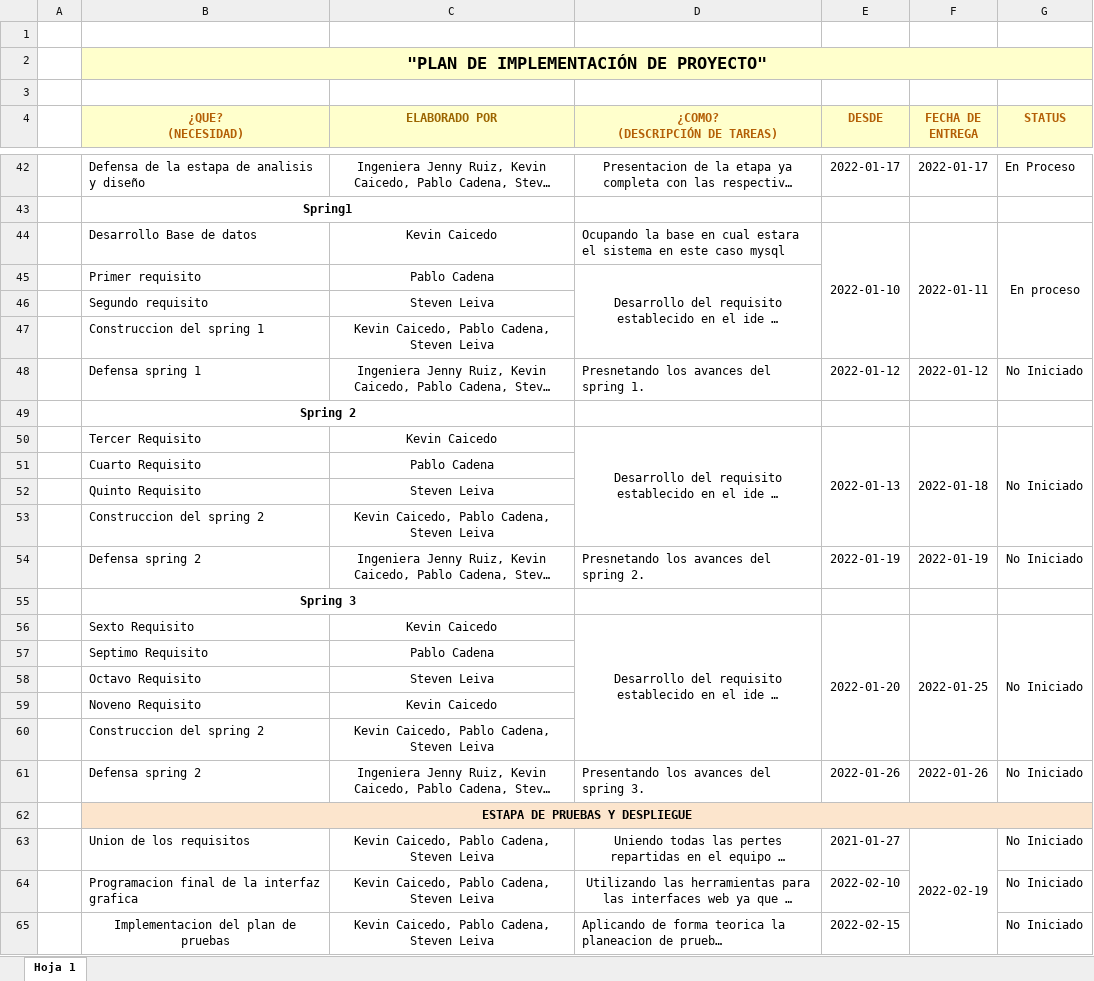
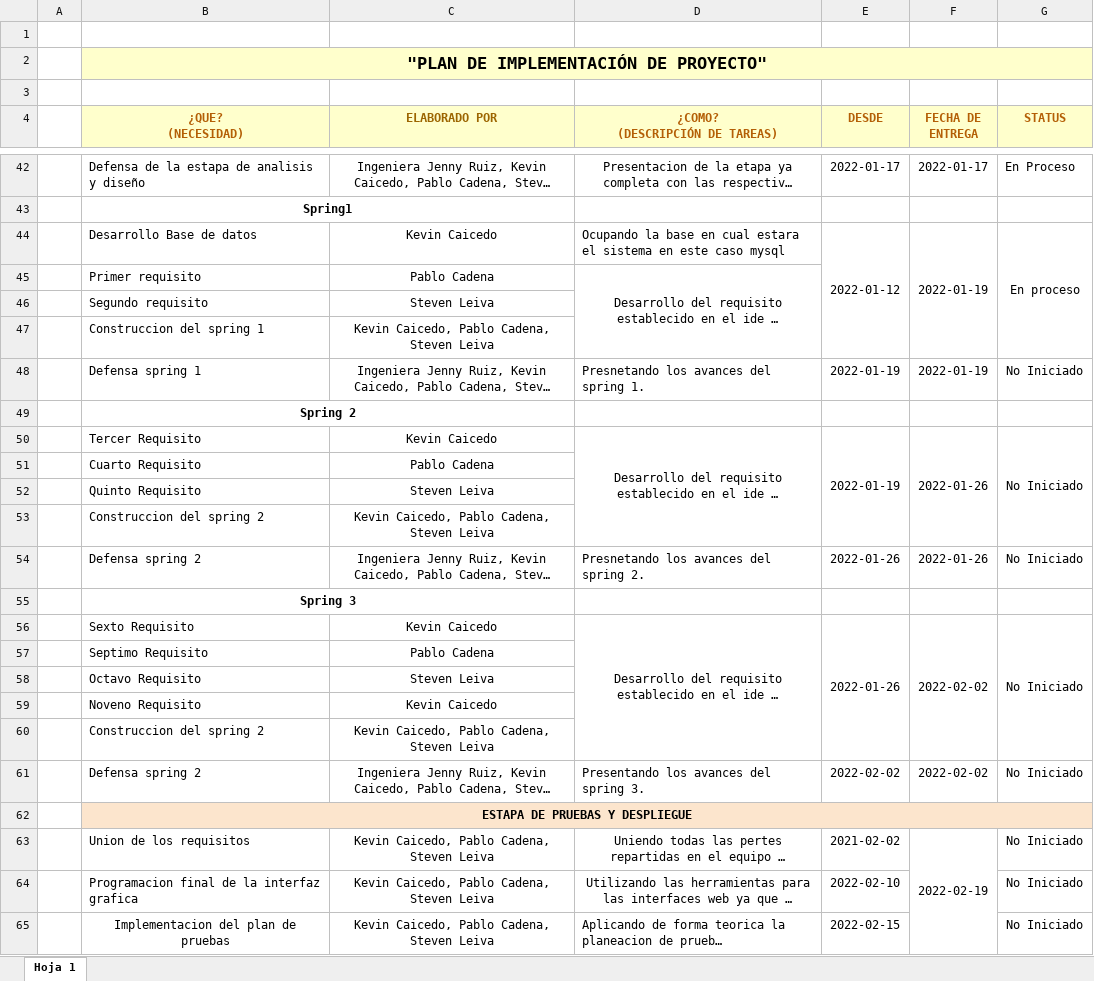
Before and after one commit to KevinCaicedo1/7185_G5, an Excel workbook: Documentacion/PREGAME/1. ELICITACION/1.2 Cronograma/7185_5G_Cadena_Caicedo_Leiva_Cronograma_v2.1.xlsx, sheet Hoja 1, drawn as a sheet; only a part is shown, gaps mark what is left out; long unchanged cells end in …; values as stored, in another font and other column widths than the file's, no borders; the diff names each change by its address in the sheet, - before the commit and + after, or states it on an @@ line.

```diff
--- a/Documentacion/PREGAME/1. ELICITACION/1.2 Cronograma/7185_5G_Cadena_Caicedo_Leiva_Cronograma_v2.1.xlsx (sheet Hoja 1)
+++ b/Documentacion/PREGAME/1. ELICITACION/1.2 Cronograma/7185_5G_Cadena_Caicedo_Leiva_Cronograma_v2.1.xlsx (sheet Hoja 1)
-E44 (DESDE): 2022-01-10
+E44 (DESDE): 2022-01-12
-F44 (FECHA DE ENTREGA): 2022-01-11
+F44 (FECHA DE ENTREGA): 2022-01-19
-E48 (DESDE): 2022-01-12
+E48 (DESDE): 2022-01-19
-F48 (FECHA DE ENTREGA): 2022-01-12
+F48 (FECHA DE ENTREGA): 2022-01-19
-E50 (DESDE): 2022-01-13
+E50 (DESDE): 2022-01-19
-F50 (FECHA DE ENTREGA): 2022-01-18
+F50 (FECHA DE ENTREGA): 2022-01-26
-E54 (DESDE): 2022-01-19
+E54 (DESDE): 2022-01-26
-F54 (FECHA DE ENTREGA): 2022-01-19
+F54 (FECHA DE ENTREGA): 2022-01-26
-E56 (DESDE): 2022-01-20
+E56 (DESDE): 2022-01-26
-F56 (FECHA DE ENTREGA): 2022-01-25
+F56 (FECHA DE ENTREGA): 2022-02-02
-E61 (DESDE): 2022-01-26
+E61 (DESDE): 2022-02-02
-F61 (FECHA DE ENTREGA): 2022-01-26
+F61 (FECHA DE ENTREGA): 2022-02-02
-E63 (DESDE): 2021-01-27
+E63 (DESDE): 2021-02-02
```
Also changed, not shown: Documentacion/PREGAME/1. ELICITACION/1.3 Historias Usuario/7185_5G_Cadena_Caicedo_Leiva_U1T5_V2.1.xlsx.
